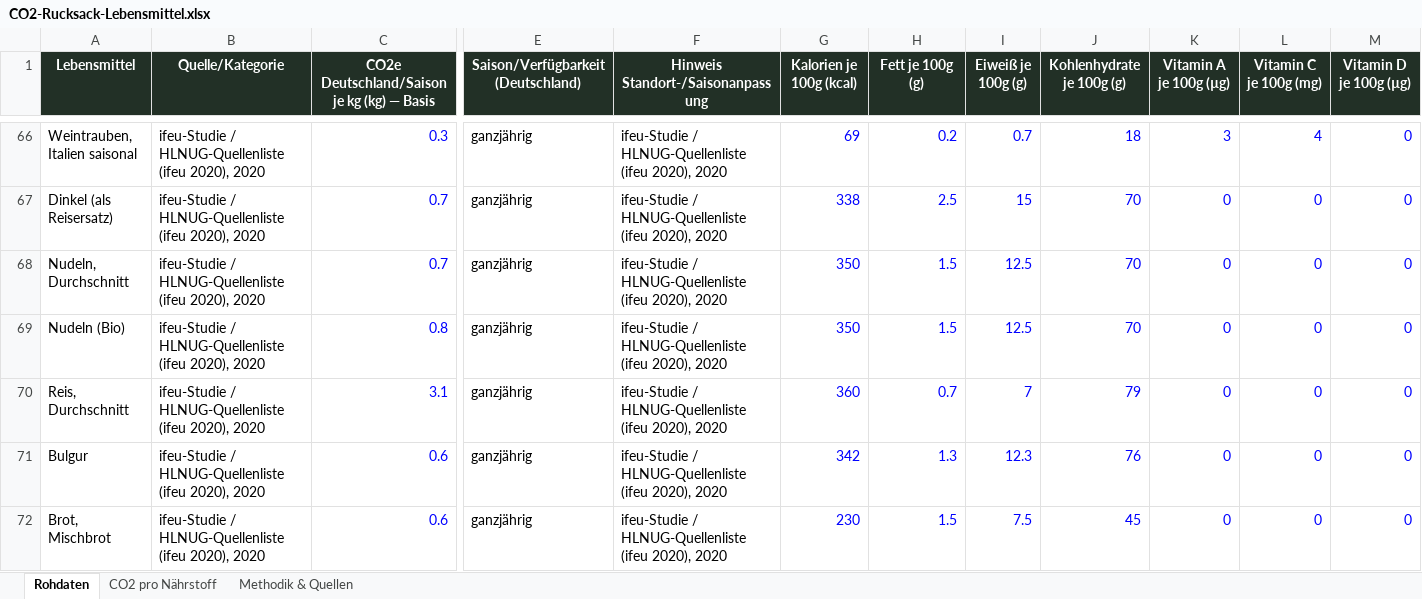
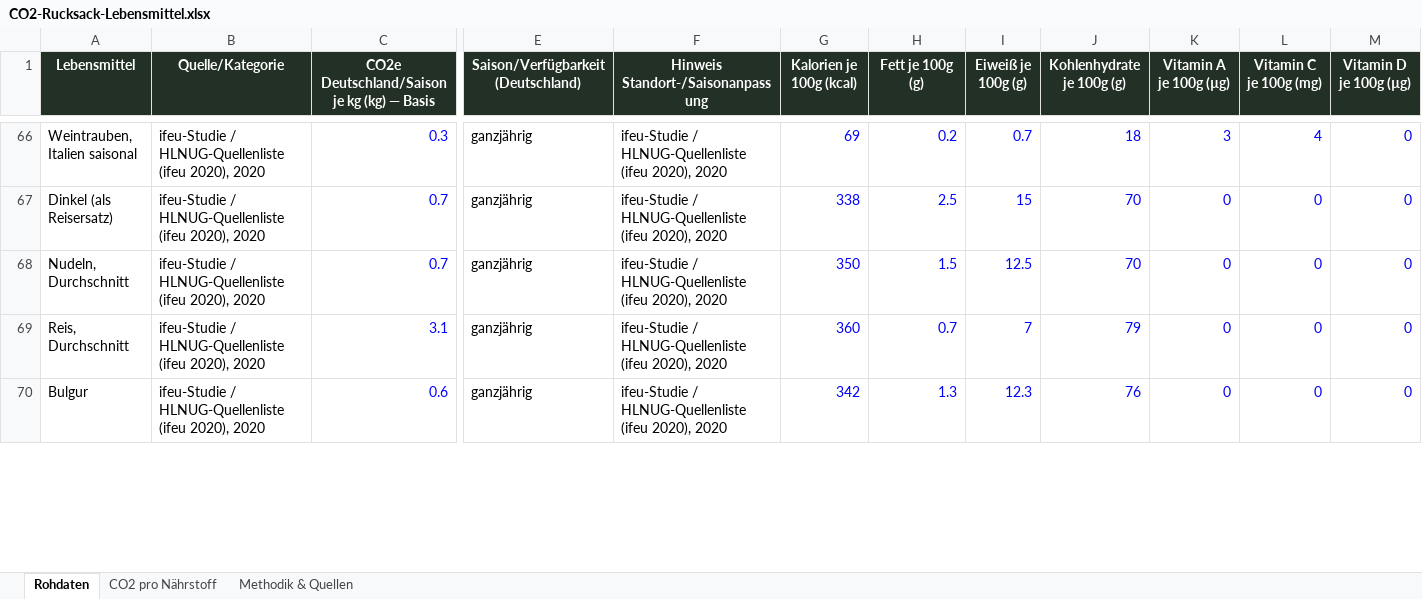
Before and after one commit to maopai26/klimatarier, an Excel workbook: CO2-Rucksack-Lebensmittel.xlsx, sheet Rohdaten, drawn as a sheet; only a part is shown, gaps mark what is left out; values as stored, in another font and other column widths than the file's, no borders; removed rows and columns are numbered as before the commit, all else as after; rows hold the shown columns only; the diff covers the shown part only; the diff names each change by its address in the sheet, - before the commit and + after, or states it on an @@ line.

```diff
--- a/CO2-Rucksack-Lebensmittel.xlsx (sheet Rohdaten)
+++ b/CO2-Rucksack-Lebensmittel.xlsx (sheet Rohdaten)
-row 69: Nudeln (Bio) | ifeu-Studie / HLNUG-Quellenliste (ifeu 2020), 2020 | 0.8 | ganzjährig | ifeu-Studie / HLNUG-Quellenliste (ifeu 2020), 2020 | 350 | 1.5 | 12.5 | 70 | 0 | 0 | 0
-row 72: Brot, Mischbrot | ifeu-Studie / HLNUG-Quellenliste (ifeu 2020), 2020 | 0.6 | ganzjährig | ifeu-Studie / HLNUG-Quellenliste (ifeu 2020), 2020 | 230 | 1.5 | 7.5 | 45 | 0 | 0 | 0
```
Also changed, not shown: 2 added rows, 50 removed rows and 12 edited cells elsewhere in this sheet, sheet CO2 pro Nährstoff, formulas that keep their value.
